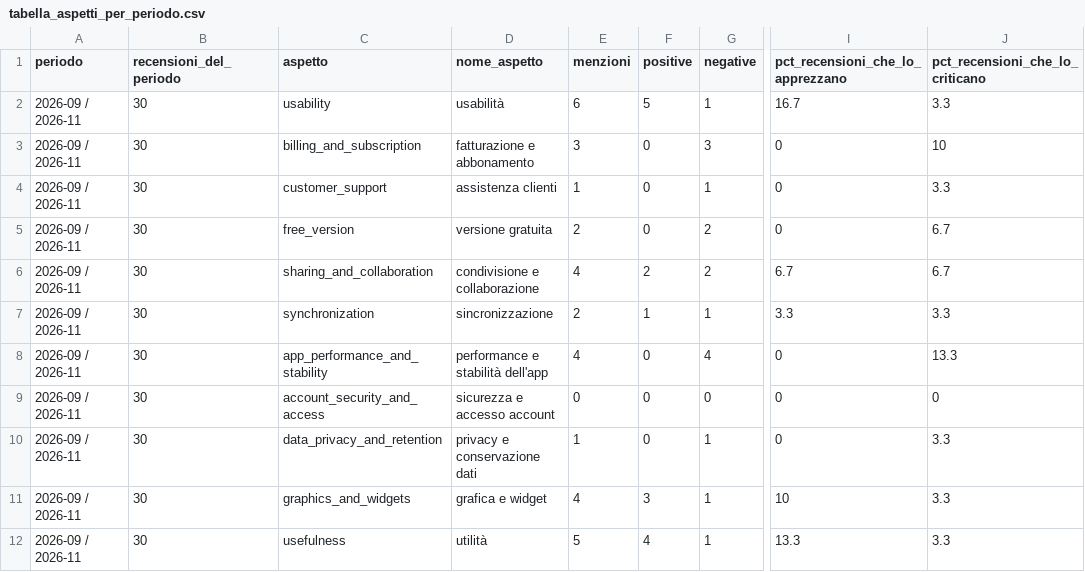
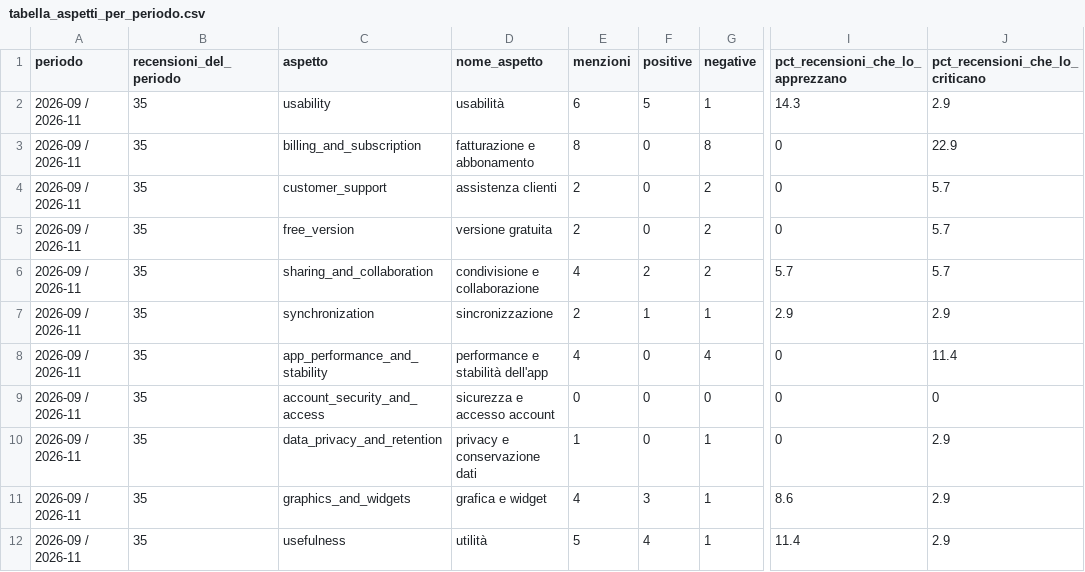
Before and after one commit to aletafuro/recensioni-app-n8n, a CSV file: data/output/tabella_aspetti_per_periodo.csv, drawn as a sheet; only a part is shown, gaps mark what is left out; the diff names each change by its address in the sheet, - before the commit and + after, or states it on an @@ line.

```diff
--- a/data/output/tabella_aspetti_per_periodo.csv
+++ b/data/output/tabella_aspetti_per_periodo.csv
-B2:B12 (recensioni_del_periodo): 30
+B2:B12 (recensioni_del_periodo): 35
-I2 (pct_recensioni_che_lo_apprezzano): 16.7
+I2 (pct_recensioni_che_lo_apprezzano): 14.3
-J2 (pct_recensioni_che_lo_criticano): 3.3
+J2 (pct_recensioni_che_lo_criticano): 2.9
-E3 (menzioni): 3
+E3 (menzioni): 8
-G3 (negative): 3
+G3 (negative): 8
-J3 (pct_recensioni_che_lo_criticano): 10
+J3 (pct_recensioni_che_lo_criticano): 22.9
-E4 (menzioni): 1
+E4 (menzioni): 2
-G4 (negative): 1
+G4 (negative): 2
-J4 (pct_recensioni_che_lo_criticano): 3.3
+J4 (pct_recensioni_che_lo_criticano): 5.7
-J5:J6 (pct_recensioni_che_lo_criticano): 6.7
+J5:J6 (pct_recensioni_che_lo_criticano): 5.7
-I6 (pct_recensioni_che_lo_apprezzano): 6.7
+I6 (pct_recensioni_che_lo_apprezzano): 5.7
-I7 (pct_recensioni_che_lo_apprezzano): 3.3
+I7 (pct_recensioni_che_lo_apprezzano): 2.9
-J7 (pct_recensioni_che_lo_criticano): 3.3
+J7 (pct_recensioni_che_lo_criticano): 2.9
-J8 (pct_recensioni_che_lo_criticano): 13.3
+J8 (pct_recensioni_che_lo_criticano): 11.4
-J10:J12 (pct_recensioni_che_lo_criticano): 3.3
+J10:J12 (pct_recensioni_che_lo_criticano): 2.9
-I11 (pct_recensioni_che_lo_apprezzano): 10
+I11 (pct_recensioni_che_lo_apprezzano): 8.6
-I12 (pct_recensioni_che_lo_apprezzano): 13.3
+I12 (pct_recensioni_che_lo_apprezzano): 11.4
```
Also changed, not shown: data/input/recensioni_inventate.csv, data/output/tabella_recensioni_aspetti.csv, 35 other files.
